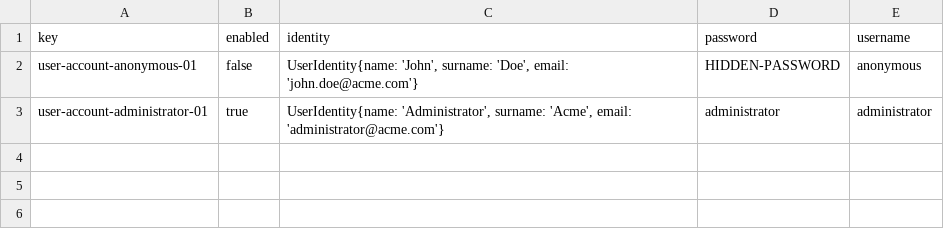
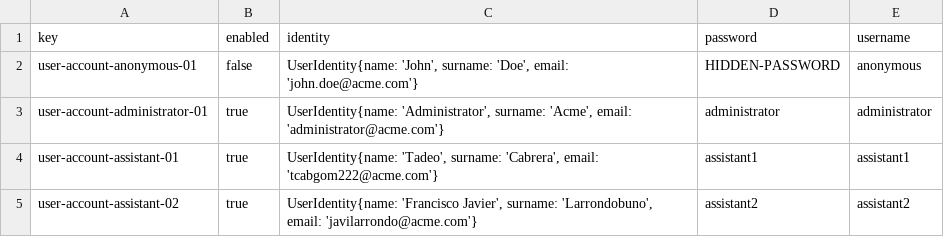
Before and after one commit to tcabgom/Acme-L3-D02, a CSV file: src/main/webapp/WEB-INF/resources/initial-data/user-account.csv, drawn as a sheet.

```diff
--- a/src/main/webapp/WEB-INF/resources/initial-data/user-account.csv
+++ b/src/main/webapp/WEB-INF/resources/initial-data/user-account.csv
@@ -3 +3,3 @@ user-account-anonymous-01,false,"UserIdentity{name: 'John', surname: 'Doe', emai
 user-account-administrator-01,true,"UserIdentity{name: 'Administrator', surname: 'Acme', email: 'administrator@acme.com'}",administrator,administrator
+user-account-assistant-01,true,"UserIdentity{name: 'Tadeo', surname: 'Cabrera', email: 'tcabgom222@acme.com'}",assistant1,assistant1
+user-account-assistant-02,true,"UserIdentity{name: 'Francisco Javier', surname: 'Larrondobuno', email: 'javilarrondo@acme.com'}",assistant2,assistant2
```
Also changed, not shown: 1 other file.
